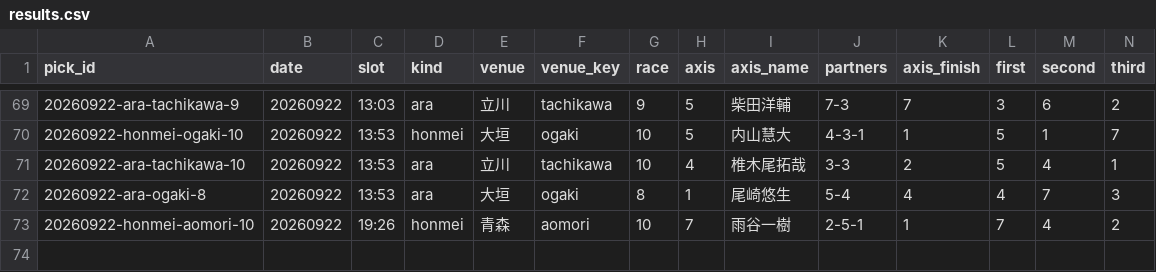
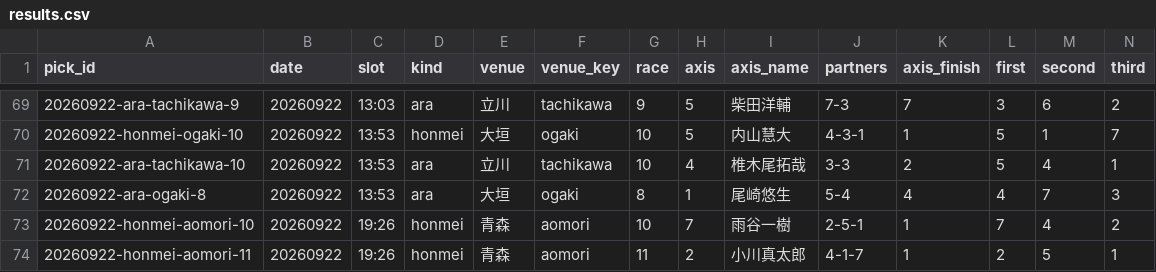
Before and after one commit to enfenitiefort863s-afk/chari-mash, a CSV file: data/results.csv, drawn as a sheet; only a part is shown, gaps mark what is left out; rows hold the shown columns only; the diff names each change by its address in the sheet, - before the commit and + after, or states it on an @@ line.

```diff
--- a/data/results.csv
+++ b/data/results.csv
+row 74: 20260922-honmei-aomori-11 | 20260922 | 19:26 | honmei | 青森 | aomori | 11 | 2 | 小川真太郎 | 4-1-7 | 1 | 2 | 5 | 1
```
